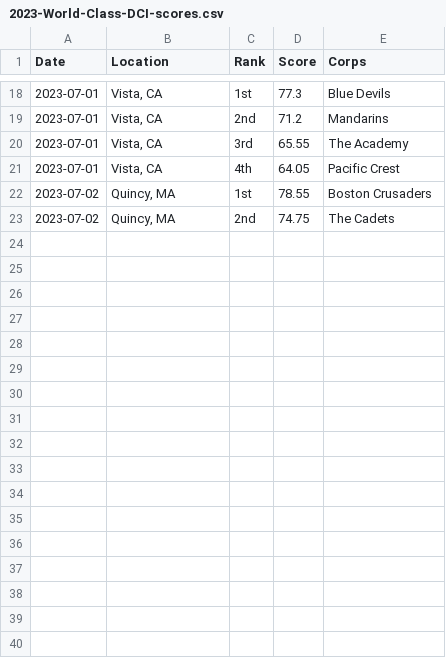
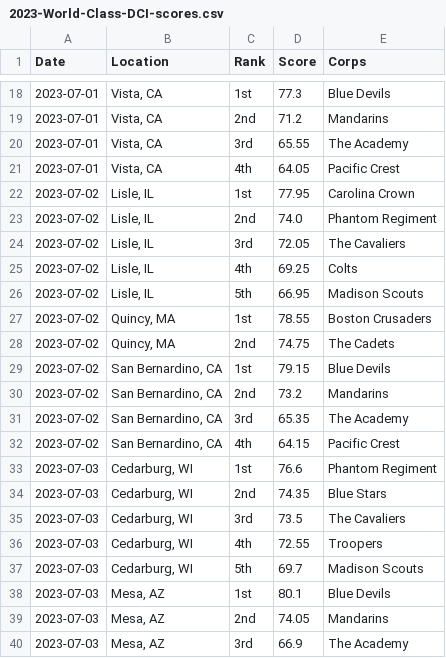
Before and after one commit to aggieed97/Drum-Corps-International, a CSV file: pages/2023-World-Class-DCI-scores.csv, drawn as a sheet; only a part is shown, gaps mark what is left out.

```diff
--- a/pages/2023-World-Class-DCI-scores.csv
+++ b/pages/2023-World-Class-DCI-scores.csv
@@ -21,3 +21,20 @@ Date,Location,Rank,Score,Corps
 2023-07-01,"Vista, CA",4th,64.05,Pacific Crest
+2023-07-02,"Lisle, IL",1st,77.95,Carolina Crown
+2023-07-02,"Lisle, IL",2nd,74.0,Phantom Regiment
+2023-07-02,"Lisle, IL",3rd,72.05,The Cavaliers
+2023-07-02,"Lisle, IL",4th,69.25,Colts
+2023-07-02,"Lisle, IL",5th,66.95,Madison Scouts
 2023-07-02,"Quincy, MA",1st,78.55,Boston Crusaders
 2023-07-02,"Quincy, MA",2nd,74.75,The Cadets
+2023-07-02,"San Bernardino, CA",1st,79.15,Blue Devils
+2023-07-02,"San Bernardino, CA",2nd,73.2,Mandarins
+2023-07-02,"San Bernardino, CA",3rd,65.35,The Academy
+2023-07-02,"San Bernardino, CA",4th,64.15,Pacific Crest
+2023-07-03,"Cedarburg, WI",1st,76.6,Phantom Regiment
+2023-07-03,"Cedarburg, WI",2nd,74.35,Blue Stars
+2023-07-03,"Cedarburg, WI",3rd,73.5,The Cavaliers
+2023-07-03,"Cedarburg, WI",4th,72.55,Troopers
+2023-07-03,"Cedarburg, WI",5th,69.7,Madison Scouts
+2023-07-03,"Mesa, AZ",1st,80.1,Blue Devils
+2023-07-03,"Mesa, AZ",2nd,74.05,Mandarins
+2023-07-03,"Mesa, AZ",3rd,66.9,The Academy
```
Also changed, not shown: pages/2023-DCI-Caption-Score-Recaps.csv.
